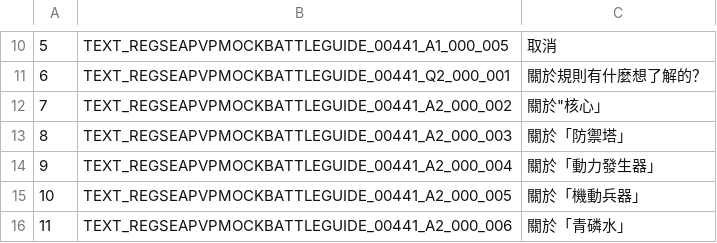
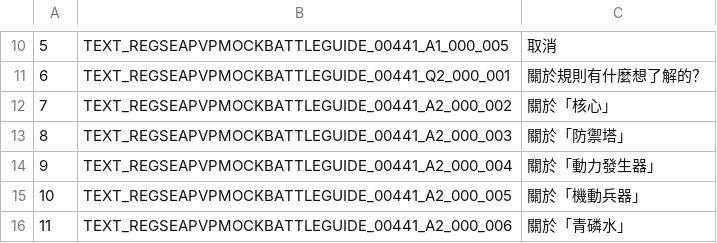
Before and after one commit to KazeMai/FFXIVChnTextPatch-TWice, a CSV file: resource/rawexd/custom/004/RegSeaPvpMockBattleGuide_00441.csv, drawn as a sheet; only a part is shown, gaps mark what is left out; the diff names each change by its address in the sheet, - before the commit and + after, or states it on an @@ line.

```diff
--- a/resource/rawexd/custom/004/RegSeaPvpMockBattleGuide_00441.csv
+++ b/resource/rawexd/custom/004/RegSeaPvpMockBattleGuide_00441.csv
-C12: 關於"核心」
+C12: 關於「核心」
```
Also changed, not shown: resource/rawexd/custom/005/CtsErkCtsErkEureka4MagiaArcaGuide_00560.csv, resource/rawexd/custom/005/CtsErkEureka3MagiaArcaGuide_00516.csv.
